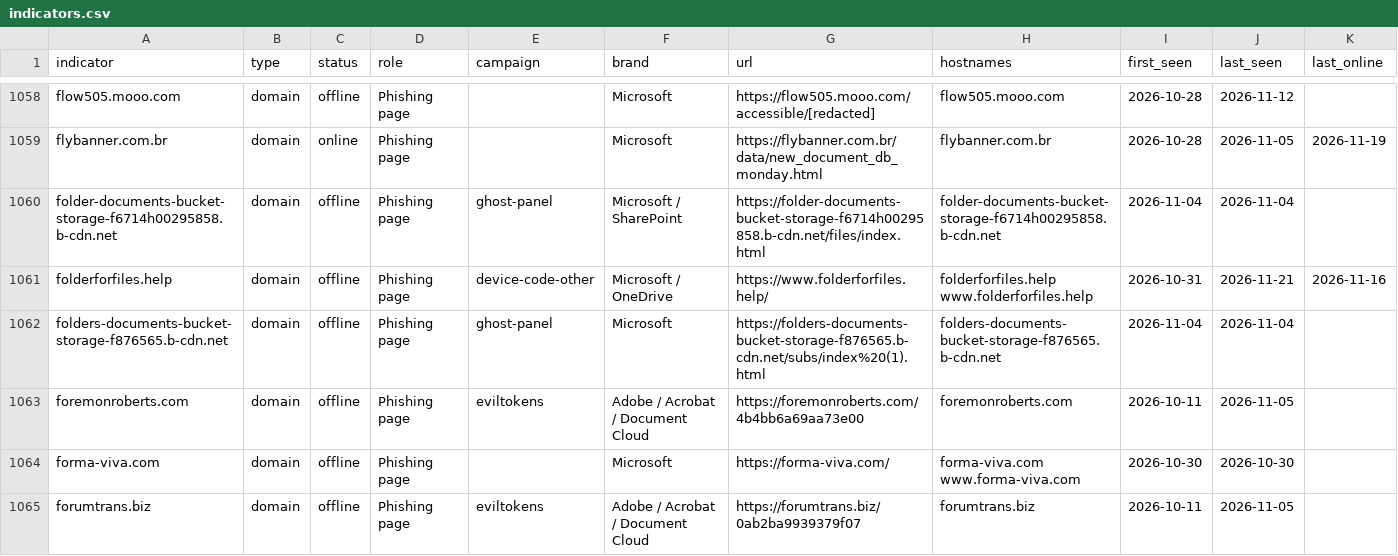
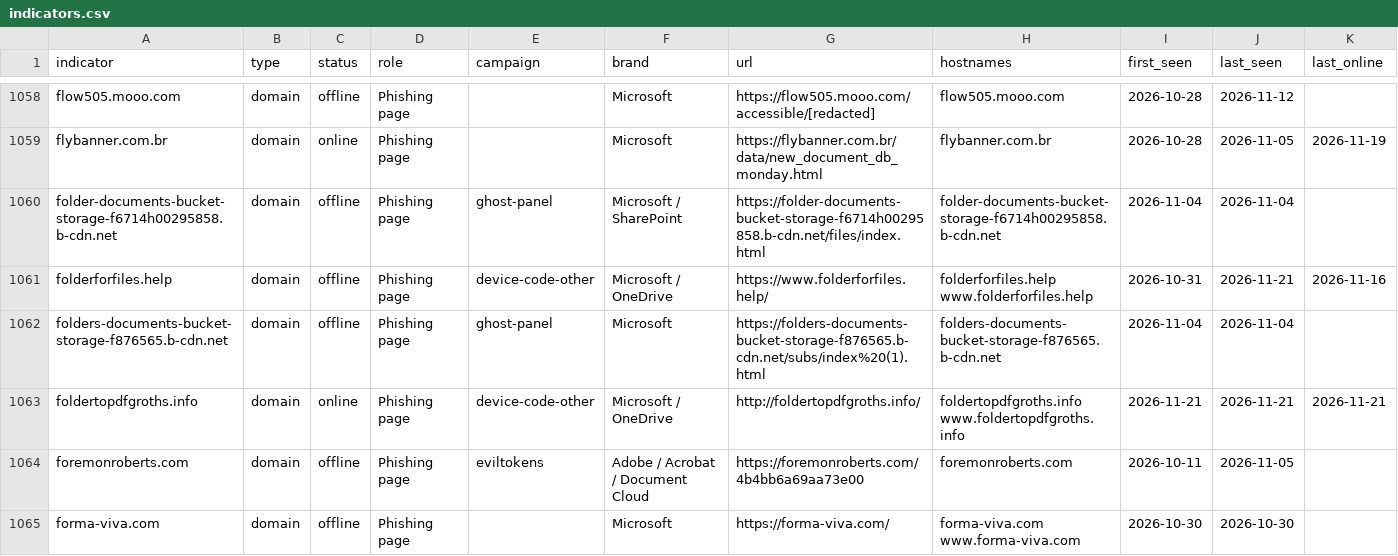
Before and after one commit to newtonpaul-hunting/Phish_Sight_IOCs, a CSV file: device-code-phishing/indicators.csv, drawn as a sheet; only a part is shown, gaps mark what is left out; the shorter side is filled out with more unchanged rows; rows hold the shown columns only; the diff covers the shown part only; the diff names each change by its address in the sheet, - before the commit and + after, or states it on an @@ line.

Commit message:
Update IOCs (11,828 indicators, 236 payloads)

```diff
--- a/device-code-phishing/indicators.csv
+++ b/device-code-phishing/indicators.csv
+row 1063: foldertopdfgroths.info | domain | online | Phishing page | device-code-other | Microsoft / OneDrive | http://foldertopdfgroths.info/ | foldertopdfgroths.info www.foldertopdfgroths.info | 2026-11-21 | 2026-11-21 | 2026-11-21
```
Also changed, not shown: 2 added rows, 2 removed rows and 42 edited cells elsewhere in this file, kit-backends/indicators.csv, malware/indicators.csv, 24 other files.
